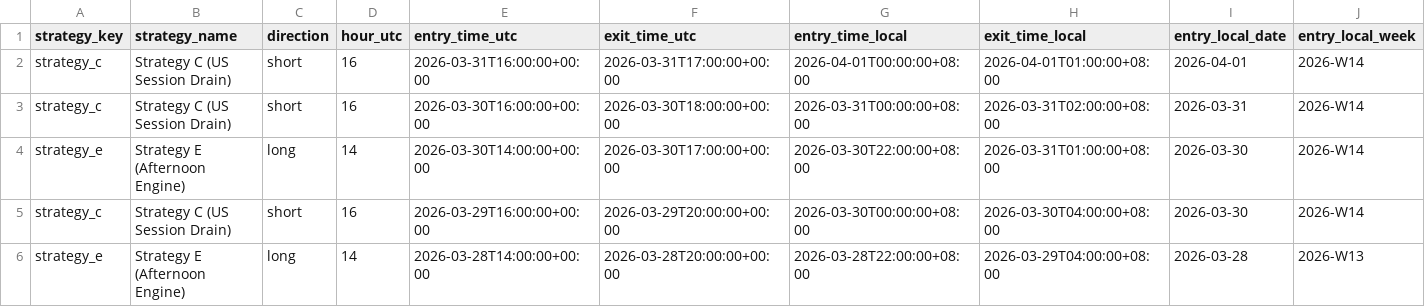
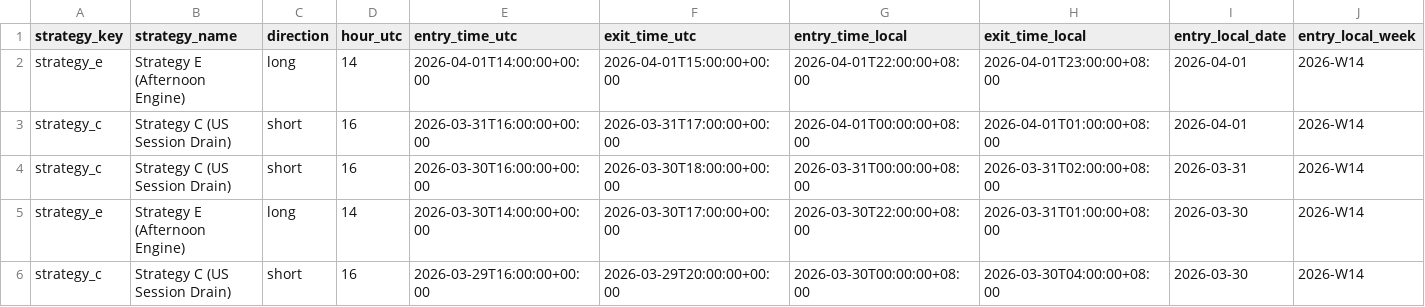
Before and after one commit to amangames002-ctrl/green6, a CSV file: strategy-lab/btcusdt-signal-lab/recent-trades.csv, drawn as a sheet; only a part is shown; the shorter side is filled out with more unchanged rows; rows hold the shown columns only; the diff names each change by its address in the sheet, - before the commit and + after, or states it on an @@ line.

Commit message:
Update BTCUSDT signal lab 2026-04-02 00:01:02 CST

```diff
--- a/strategy-lab/btcusdt-signal-lab/recent-trades.csv
+++ b/strategy-lab/btcusdt-signal-lab/recent-trades.csv
+row 2: strategy_e | Strategy E (Afternoon Engine) | long | 14 | 2026-04-01T14:00:00+00:00 | 2026-04-01T15:00:00+00:00 | 2026-04-01T22:00:00+08:00 | 2026-04-01T23:00:00+08:00 | 2026-04-01 | 2026-W14
```
Also changed, not shown: 2 other files.
